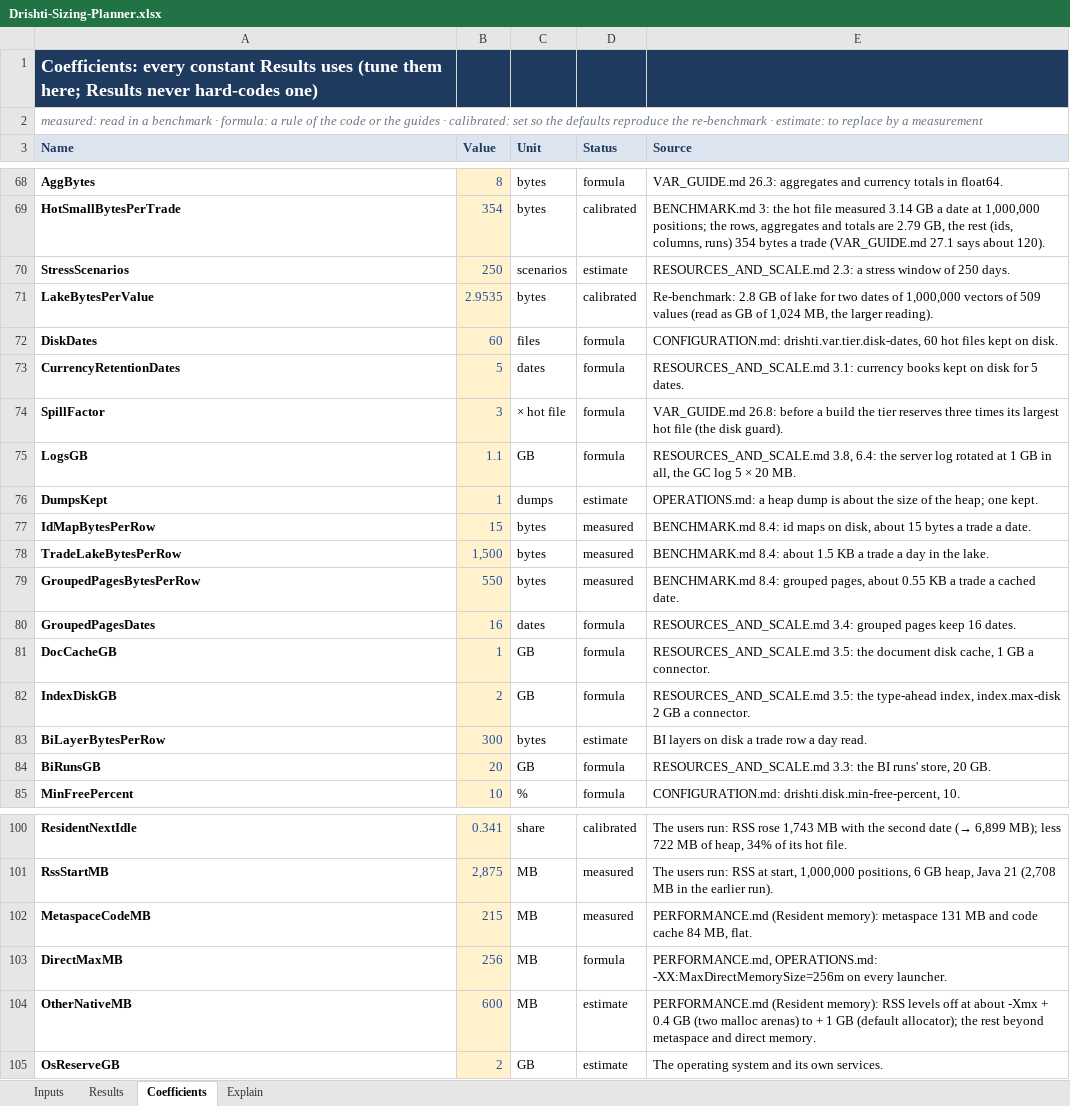
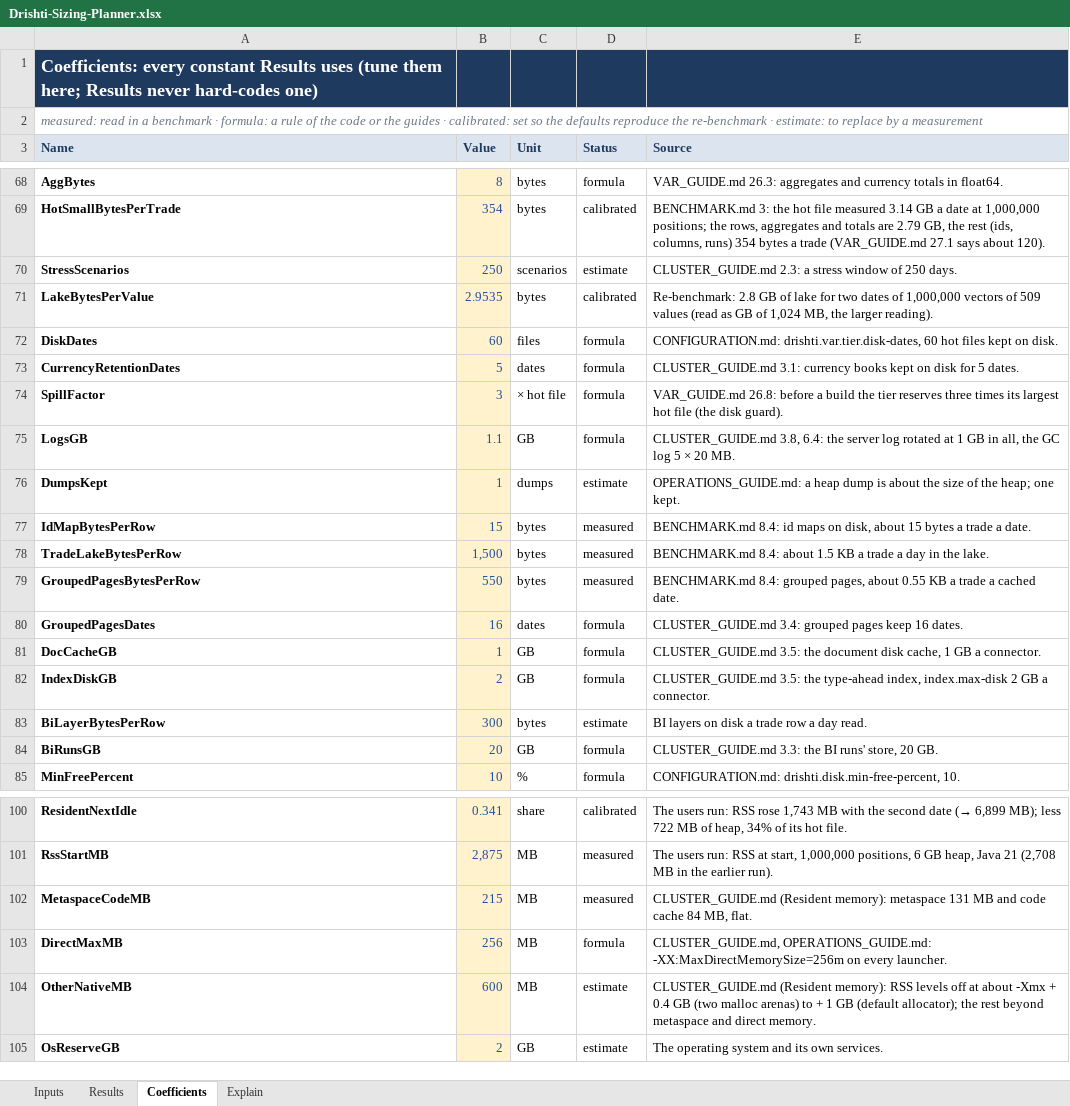
Before and after one commit to ajsinha/drishti, an Excel workbook: docs/architecture/Drishti-Sizing-Planner.xlsx, sheet Coefficients, drawn as a sheet; only a part is shown, gaps mark what is left out; values as stored, in another font and other column widths than the file's, no borders; the diff covers the shown part only; the diff names each change by its address in the sheet, - before the commit and + after, or states it on an @@ line.

Commit message:
Operate guides: the docs tests green: CHANGELOG and RELEASE_NOTES links repointed (links only), every operations picture shown again (capacity, lake maintenance history, deploy, artifacts), the Windows -Engine row links the delta settings, the lake maintenance tools and s3sim named, tools guide test reads CLI_REFERENCE and OPERATIONS_GUIDE, SoftMaxHeapSize in the JVM flags; sizing planner, CONFIGURATION and UNDER_CONSTRUCTION regenerated; pack guides say Command line

```diff
--- a/docs/architecture/Drishti-Sizing-Planner.xlsx (sheet Coefficients)
+++ b/docs/architecture/Drishti-Sizing-Planner.xlsx (sheet Coefficients)
-E70 (Source): RESOURCES_AND_SCALE.md 2.3: a…
+E70 (Source): CLUSTER_GUIDE.md 2.3: a…
-E73 (Source): RESOURCES_AND_SCALE.md 3.1: currency…
+E73 (Source): CLUSTER_GUIDE.md 3.1: currency…
-E75 (Source): RESOURCES_AND_SCALE.md 3.8, 6.4:…
+E75 (Source): CLUSTER_GUIDE.md 3.8, 6.4:…
-E76 (Source): OPERATIONS.md: a heap…
+E76 (Source): OPERATIONS_GUIDE.md: a heap…
-E80 (Source): RESOURCES_AND_SCALE.md 3.4: grouped…
+E80 (Source): CLUSTER_GUIDE.md 3.4: grouped…
-E81 (Source): RESOURCES_AND_SCALE.md 3.5: the…
+E81 (Source): CLUSTER_GUIDE.md 3.5: the…
-E82 (Source): RESOURCES_AND_SCALE.md 3.5: the…
+E82 (Source): CLUSTER_GUIDE.md 3.5: the…
-E84 (Source): RESOURCES_AND_SCALE.md 3.3: the…
+E84 (Source): CLUSTER_GUIDE.md 3.3: the…
-E102 (Source): PERFORMANCE.md (Resident memory):…
+E102 (Source): CLUSTER_GUIDE.md (Resident memory):…
-E103 (Source): PERFORMANCE.md, OPERATIONS.md: -XX:MaxDirectMemorySize=256m on…
+E103 (Source): CLUSTER_GUIDE.md, OPERATIONS_GUIDE.md: -XX:MaxDirectMemorySize=256m on…
-E104 (Source): PERFORMANCE.md (Resident memory):…
+E104 (Source): CLUSTER_GUIDE.md (Resident memory):…
```
Also changed, not shown: 11 edited cells elsewhere in this sheet, sheet Explain, sheet Results, 30 other files.
